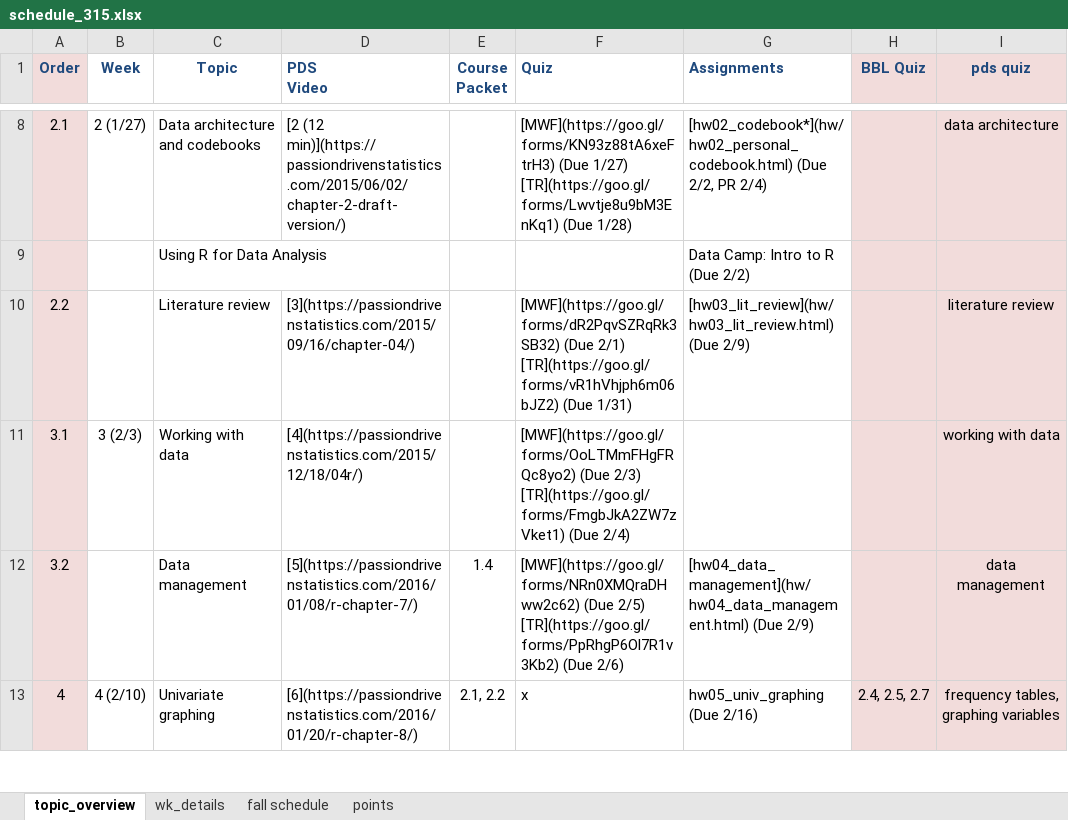
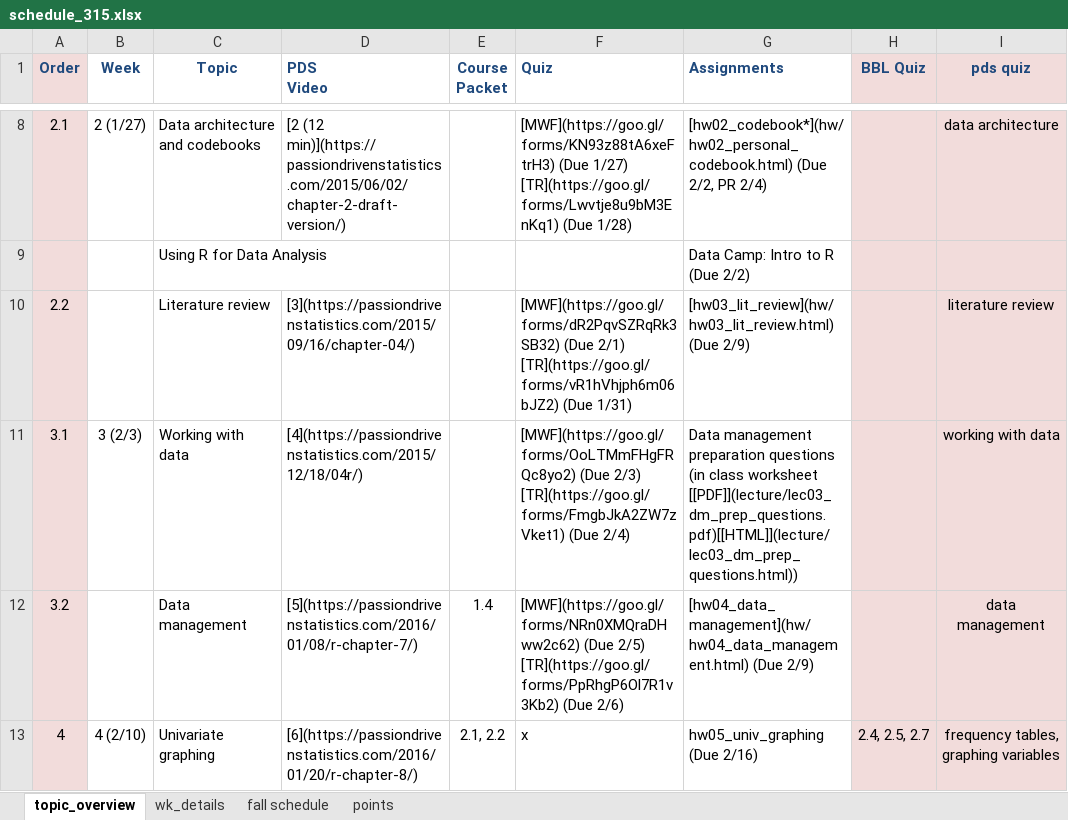
Before and after one commit to norcalbiostat/MATH315, an Excel workbook: schedule_315.xlsx, sheet topic_overview, drawn as a sheet; only a part is shown, gaps mark what is left out; values as stored, in another font and other column widths than the file's, no borders; the diff names each change by its address in the sheet, - before the commit and + after, or states it on an @@ line.

Commit message:
add dm prep questions

```diff
--- a/schedule_315.xlsx (sheet topic_overview)
+++ b/schedule_315.xlsx (sheet topic_overview)
-G11 (Assignments): (empty)
+G11 (Assignments): Data management preparation questions (in class worksheet [[PDF]](lecture/lec03_dm_prep_questions.pdf)[[HTML]](lecture/lec03_dm_prep_questions.html))
```
Also changed, not shown: 3 other files.
